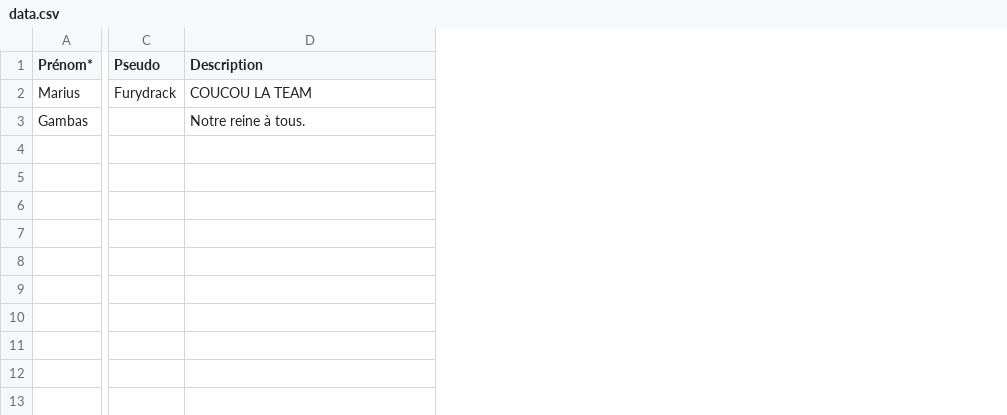
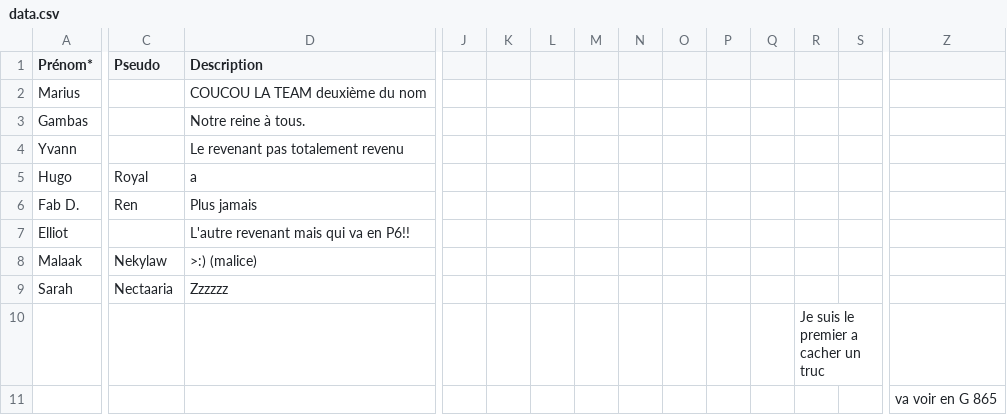
Before and after one commit to Furydrack/carte-psinj, a CSV file: data.csv, drawn as a sheet; only a part is shown, gaps mark what is left out; rows hold the shown columns only; the diff covers the shown part only; the diff names each change by its address in the sheet, - before the commit and + after, or states it on an @@ line.

```diff
--- a/data.csv
+++ b/data.csv
+column J, empty
+column K, empty
+column L, empty
+column M, empty
+column N, empty
+column O, empty
+column P, empty
+column Q, empty
+column R, empty
+column S, empty
+column Z, empty
-C2 (Pseudo): Furydrack
+C2 (Pseudo): (empty)
-D2 (Description): COUCOU LA TEAM
+D2 (Description): COUCOU LA TEAM deuxième du nom
+row 4: Yvann |  | Le revenant pas totalement revenu
+row 5: Hugo | Royal | a
+row 6: Fab D. | Ren | Plus jamais
+row 7: Elliot |  | L'autre revenant mais qui va en P6!!
+row 8: Malaak | Nekylaw | >:) (malice)
+row 9: Sarah | Nectaaria | Zzzzzz
+row 10:  |  |  |  |  |  |  |  |  |  |  | Je suis le premier a cacher un truc
+row 11:  |  |  |  |  |  |  |  |  |  |  |  |  | va voir en G 865
```
Also changed, not shown: 6 added columns elsewhere in this file.
